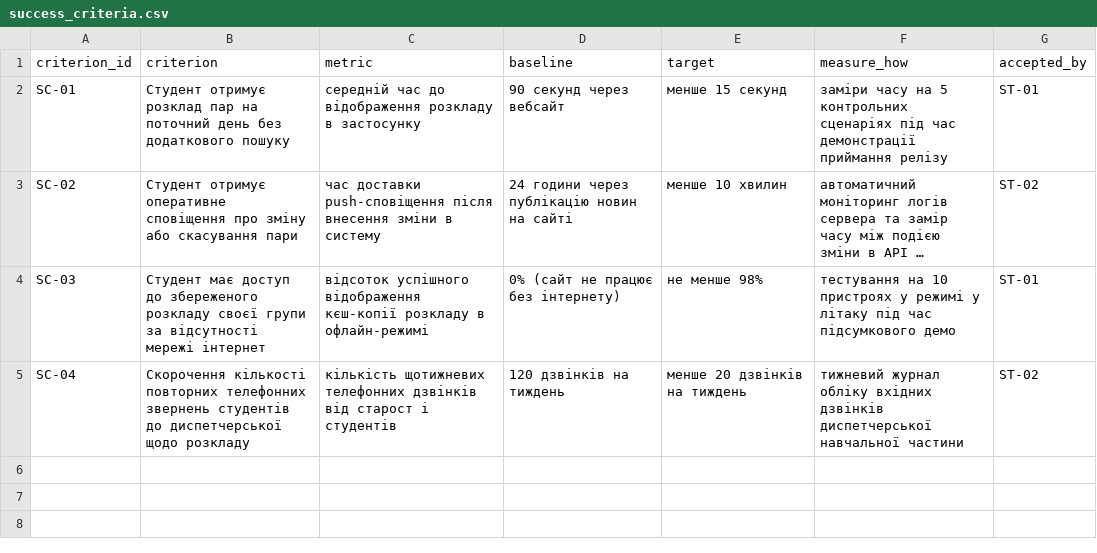
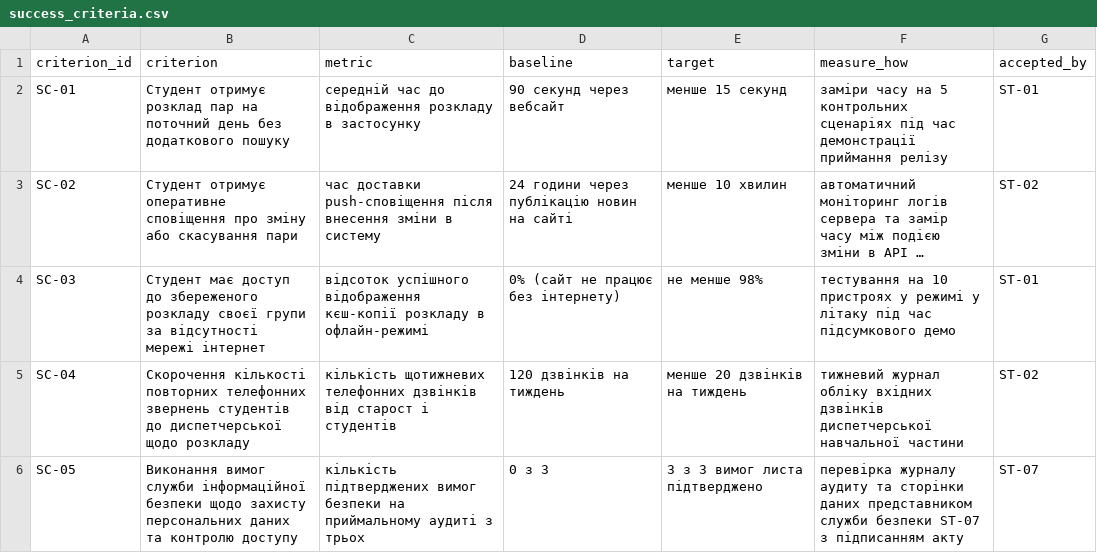
Before and after one commit to MarnyiDanylo/pm-2026-kn42-marnyi, a CSV file: lr05_charter/success_criteria.csv, drawn as a sheet; long unchanged cells end in …; the diff names each change by its address in the sheet, - before the commit and + after, or states it on an @@ line.

```diff
--- a/lr05_charter/success_criteria.csv
+++ b/lr05_charter/success_criteria.csv
+row 6: SC-05 | Виконання вимог служби інформаційної безпеки щодо захисту персональних даних та контролю доступу | кількість підтверджених вимог безпеки на приймальному аудиті з трьох | 0 з 3 | 3 з 3 вимог листа підтверджено | перевірка журналу аудиту та сторінки даних представником служби безпеки ST-07 з підписанням акту | ST-07
```
Also changed, not shown: lr05_charter/stakeholders.csv, lr06_backlog/backlog.csv, 10 other files.
